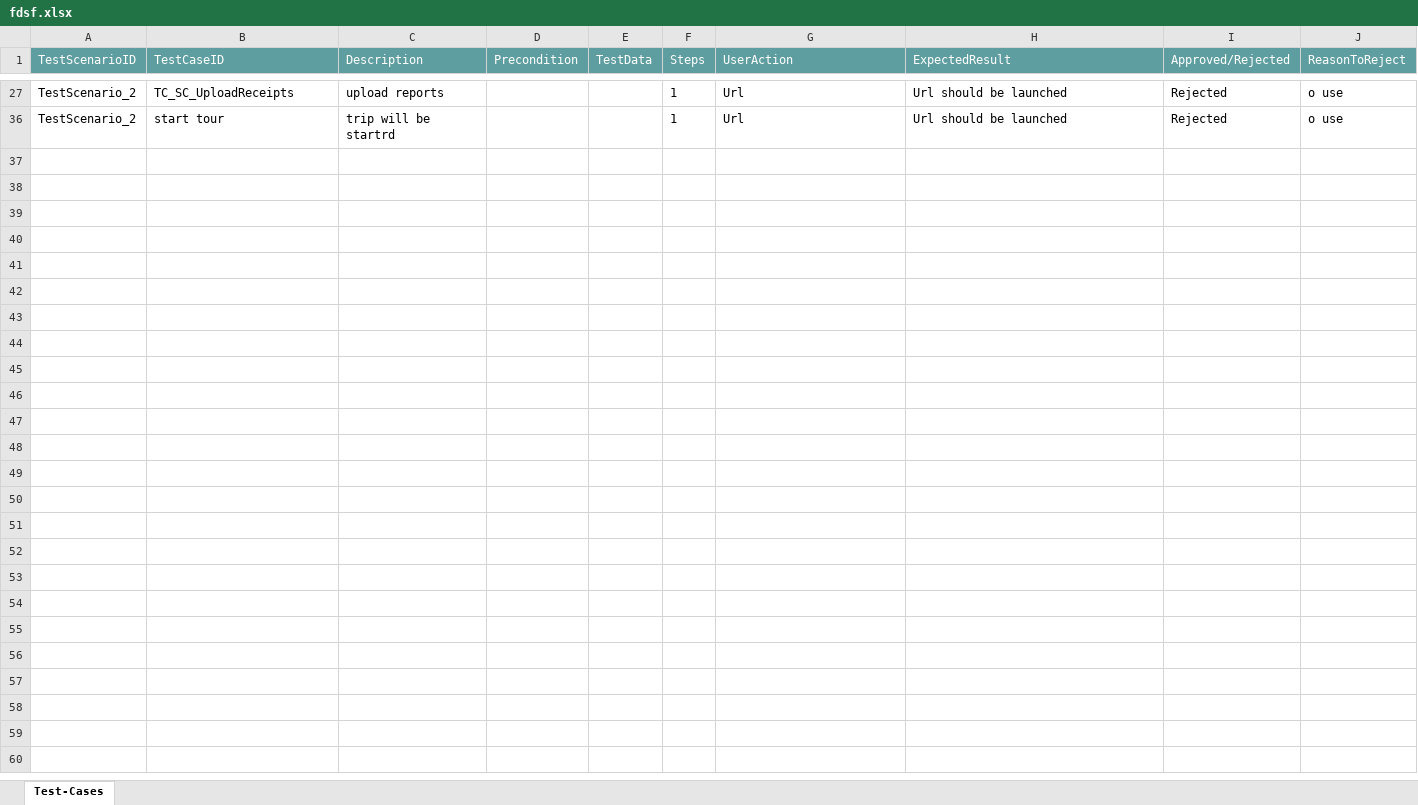
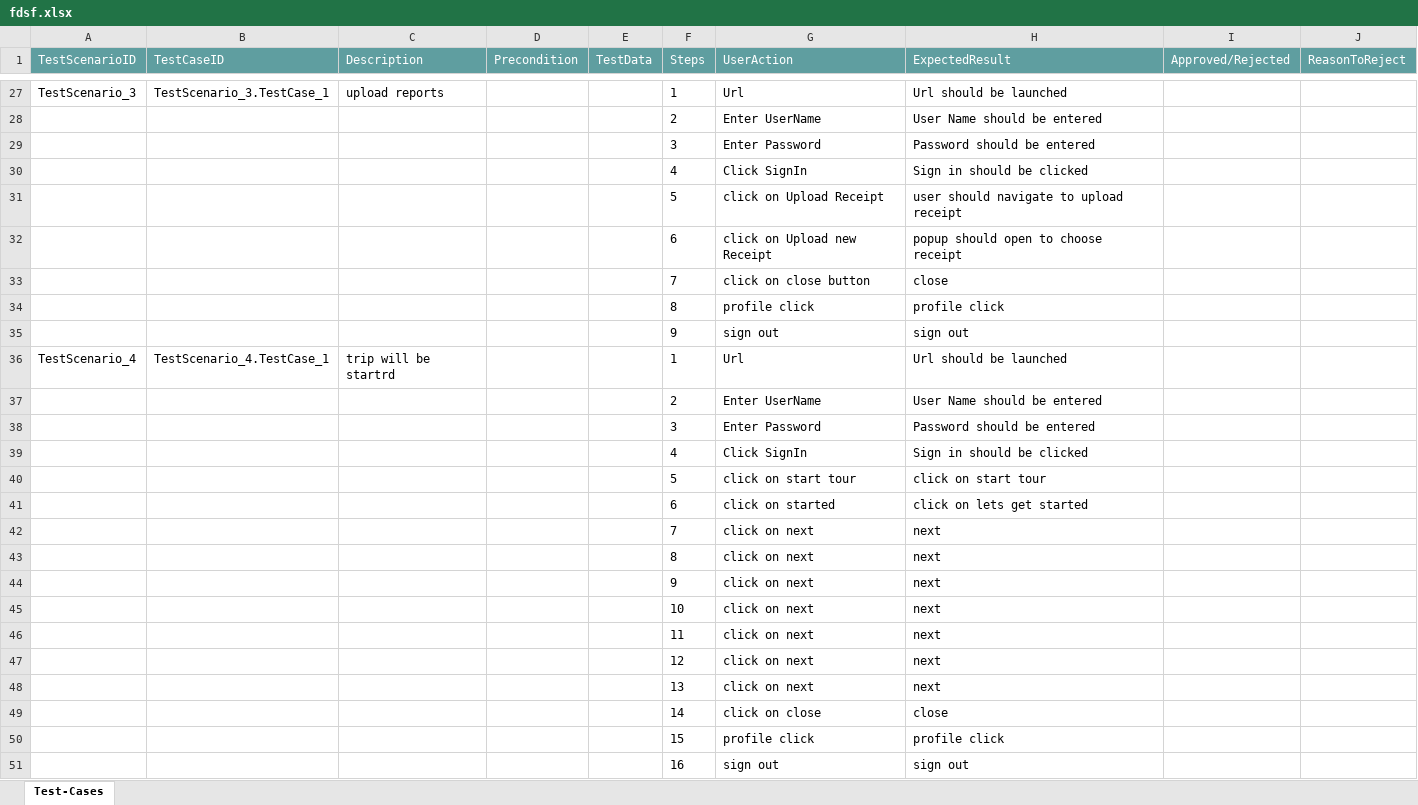
Before and after one commit to ShaikMohamedIrfan/INTEGRATIONTEST, an Excel workbook: fdsf.xlsx, sheet Test-Cases, drawn as a sheet; only a part is shown, gaps mark what is left out; values as stored, in another font and other column widths than the file's, no borders; table styles not drawn; the diff covers the shown part only; the diff names each change by its address in the sheet, - before the commit and + after, or states it on an @@ line.

Commit message:
Initial Commit for Verification of Test cases

```diff
--- a/fdsf.xlsx (sheet Test-Cases)
+++ b/fdsf.xlsx (sheet Test-Cases)
-A27 (TestScenarioID): TestScenario_2
+A27 (TestScenarioID): TestScenario_3
-B27 (TestCaseID): TC_SC_UploadReceipts
+B27 (TestCaseID): TestScenario_3.TestCase_1
-I27 (Approved/Rejected): Rejected
+I27 (Approved/Rejected): (empty)
-J27 (ReasonToReject): o use
+J27 (ReasonToReject): (empty)
@@ row 28 unhidden:  |  |  |  |  | 2 | Enter UserName | User Name should be entered @@
@@ row 29 unhidden:  |  |  |  |  | 3 | Enter Password | Password should be entered @@
@@ row 30 unhidden:  |  |  |  |  | 4 | Click SignIn | Sign in should be clicked @@
@@ row 31 unhidden:  |  |  |  |  | 5 | click on Upload Receipt | user should navigate to upload receipt @@
@@ row 32 unhidden:  |  |  |  |  | 6 | click on Upload new Receipt | popup should open to choose receipt @@
@@ row 33 unhidden:  |  |  |  |  | 7 | click on close button | close @@
@@ row 34 unhidden:  |  |  |  |  | 8 | profile click | profile click @@
@@ row 35 unhidden:  |  |  |  |  | 9 | sign out | sign out @@
-A36 (TestScenarioID): TestScenario_2
+A36 (TestScenarioID): TestScenario_4
-B36 (TestCaseID): start tour
+B36 (TestCaseID): TestScenario_4.TestCase_1
-I36 (Approved/Rejected): Rejected
+I36 (Approved/Rejected): (empty)
-J36 (ReasonToReject): o use
+J36 (ReasonToReject): (empty)
@@ row 37 unhidden:  |  |  |  |  | 2 | Enter UserName | User Name should be entered @@
@@ row 38 unhidden:  |  |  |  |  | 3 | Enter Password | Password should be entered @@
@@ row 39 unhidden:  |  |  |  |  | 4 | Click SignIn | Sign in should be clicked @@
@@ row 40 unhidden:  |  |  |  |  | 5 | click on start tour | click on start tour @@
@@ row 41 unhidden:  |  |  |  |  | 6 | click on started | click on lets get started @@
@@ row 42 unhidden:  |  |  |  |  | 7 | click on next | next @@
@@ row 43 unhidden:  |  |  |  |  | 8 | click on next | next @@
@@ row 44 unhidden:  |  |  |  |  | 9 | click on next | next @@
@@ row 45 unhidden:  |  |  |  |  | 10 | click on next | next @@
@@ row 46 unhidden:  |  |  |  |  | 11 | click on next | next @@
@@ row 47 unhidden:  |  |  |  |  | 12 | click on next | next @@
@@ row 48 unhidden:  |  |  |  |  | 13 | click on next | next @@
@@ row 49 unhidden:  |  |  |  |  | 14 | click on close | close @@
@@ row 50 unhidden:  |  |  |  |  | 15 | profile click | profile click @@
@@ row 51 unhidden:  |  |  |  |  | 16 | sign out | sign out @@
```
Also changed, not shown: 23 hidden or unhidden rows and 4 edited cells elsewhere in this sheet.
